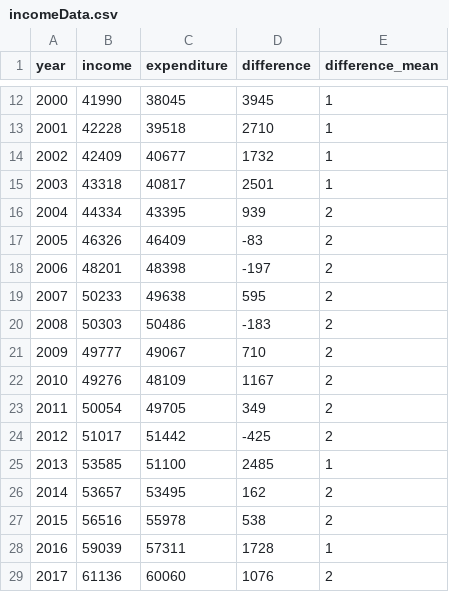
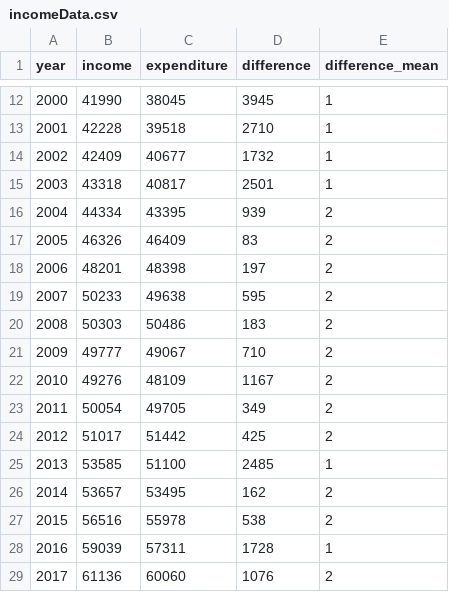
Before and after one commit to thebrownkid/therealrakib.github.io, a CSV file: Interactive-Data-Vis-Spring2023/2_2_distributions/incomeData.csv, drawn as a sheet; only a part is shown, gaps mark what is left out.

Commit message:
data_fix

```diff
--- a/Interactive-Data-Vis-Spring2023/2_2_distributions/incomeData.csv
+++ b/Interactive-Data-Vis-Spring2023/2_2_distributions/incomeData.csv
@@ -16,6 +16,6 @@ year,income,expenditure,difference,difference_mean,,,,,
 2004,44334,43395,939,2,,,,,
-2005,46326,46409,-83,2,,,,,
-2006,48201,48398,-197,2,,,,,
+2005,46326,46409,83,2,,,,,
+2006,48201,48398,197,2,,,,,
 2007,50233,49638,595,2,,,,,
-2008,50303,50486,-183,2,,,,,
+2008,50303,50486,183,2,,,,,
 2009,49777,49067,710,2,,,,,
@@ -23,3 +23,3 @@ year,income,expenditure,difference,difference_mean,,,,,
 2011,50054,49705,349,2,,,,,
-2012,51017,51442,-425,2,,,,,
+2012,51017,51442,425,2,,,,,
 2013,53585,51100,2485,1,,,,,
```
Also changed, not shown: 1 other file.
